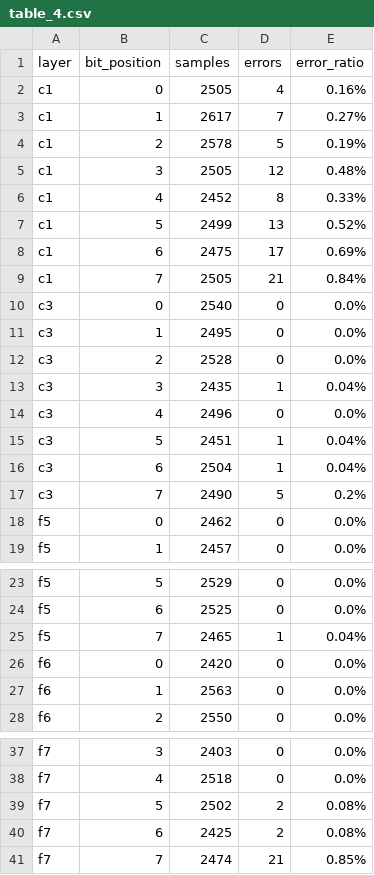
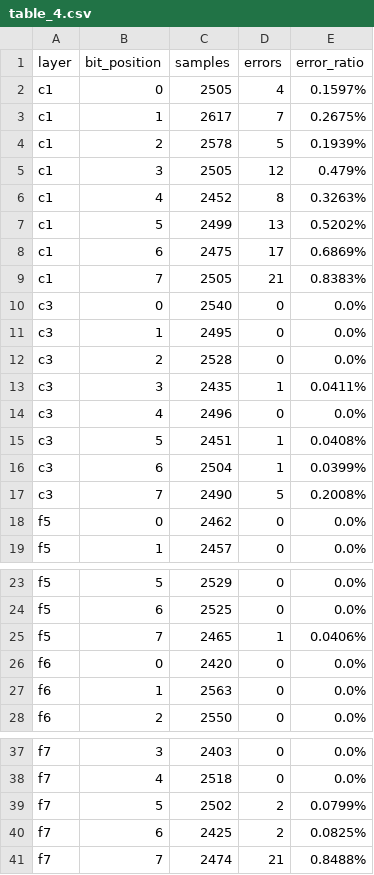
Before and after one commit to zlpkhr/lenet, a CSV file: table_4.csv, drawn as a sheet; only a part is shown, gaps mark what is left out.

```diff
--- a/table_4.csv
+++ b/table_4.csv
@@ -1,10 +1,10 @@
 layer,bit_position,samples,errors,error_ratio
-c1,0,2505,4,0.16%
-c1,1,2617,7,0.27%
-c1,2,2578,5,0.19%
-c1,3,2505,12,0.48%
-c1,4,2452,8,0.33%
-c1,5,2499,13,0.52%
-c1,6,2475,17,0.69%
-c1,7,2505,21,0.84%
+c1,0,2505,4,0.1597%
+c1,1,2617,7,0.2675%
+c1,2,2578,5,0.1939%
+c1,3,2505,12,0.479%
+c1,4,2452,8,0.3263%
+c1,5,2499,13,0.5202%
+c1,6,2475,17,0.6869%
+c1,7,2505,21,0.8383%
 c3,0,2540,0,0.0%
@@ -12,7 +12,7 @@ c3,1,2495,0,0.0%
 c3,2,2528,0,0.0%
-c3,3,2435,1,0.04%
+c3,3,2435,1,0.0411%
 c3,4,2496,0,0.0%
-c3,5,2451,1,0.04%
-c3,6,2504,1,0.04%
-c3,7,2490,5,0.2%
+c3,5,2451,1,0.0408%
+c3,6,2504,1,0.0399%
+c3,7,2490,5,0.2008%
 f5,0,2462,0,0.0%
@@ -24,3 +24,3 @@ f5,5,2529,0,0.0%
 f5,6,2525,0,0.0%
-f5,7,2465,1,0.04%
+f5,7,2465,1,0.0406%
 f6,0,2420,0,0.0%
@@ -38,4 +38,4 @@ f7,3,2403,0,0.0%
 f7,4,2518,0,0.0%
-f7,5,2502,2,0.08%
-f7,6,2425,2,0.08%
-f7,7,2474,21,0.85%
+f7,5,2502,2,0.0799%
+f7,6,2425,2,0.0825%
+f7,7,2474,21,0.8488%
```
Also changed, not shown: 3 other files.
